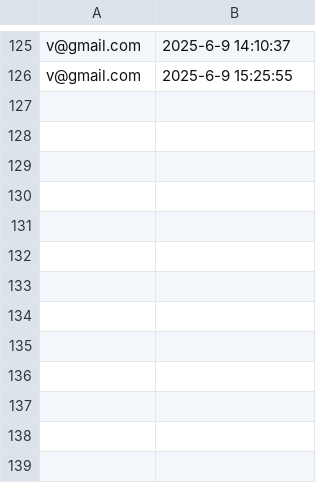
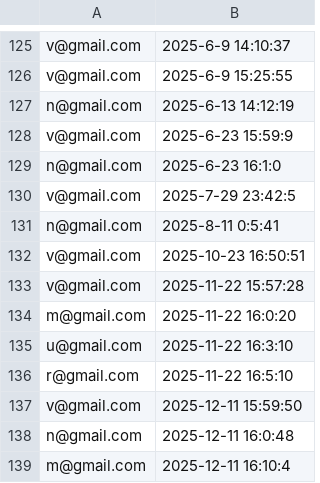
Before and after one commit to KhornVictor/I2POS, a CSV file: Database/Admin/SignIn.csv, drawn as a sheet; only a part is shown, gaps mark what is left out.

```diff
--- a/Database/Admin/SignIn.csv
+++ b/Database/Admin/SignIn.csv
@@ -126 +126,14 @@ v@gmail.com,2025-6-9 14:10:37
 v@gmail.com,2025-6-9 15:25:55
+n@gmail.com,2025-6-13 14:12:19
+v@gmail.com,2025-6-23 15:59:9
+n@gmail.com,2025-6-23 16:1:0
+v@gmail.com,2025-7-29 23:42:5
+n@gmail.com,2025-8-11 0:5:41
+v@gmail.com,2025-10-23 16:50:51
+v@gmail.com,2025-11-22 15:57:28
+m@gmail.com,2025-11-22 16:0:20
+u@gmail.com,2025-11-22 16:3:10
+r@gmail.com,2025-11-22 16:5:10
+v@gmail.com,2025-12-11 15:59:50
+n@gmail.com,2025-12-11 16:0:48
+m@gmail.com,2025-12-11 16:10:4
```
Also changed, not shown: Database/Cashier/Attendent.csv, Database/Customer/Customer_detail.csv, 11 other files.
